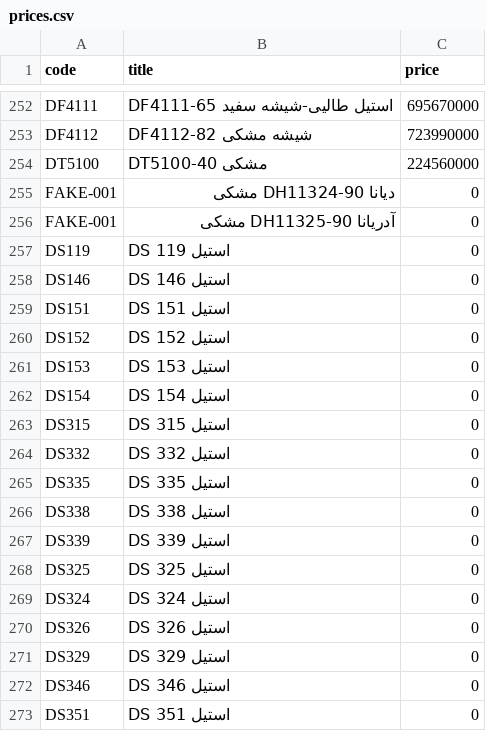
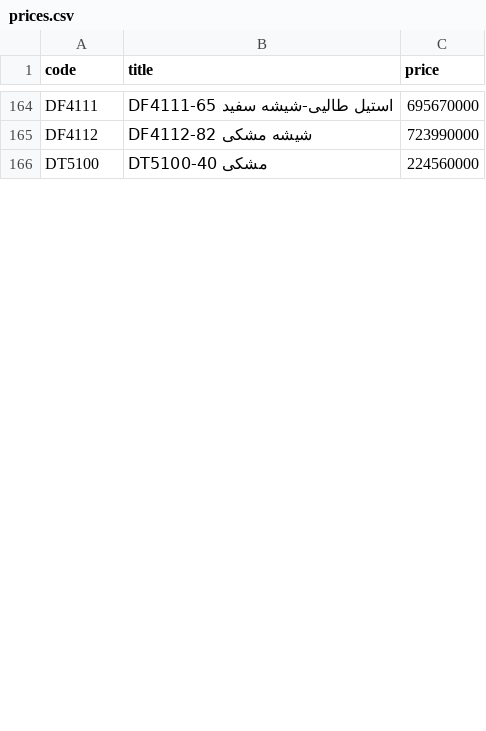
Before and after one commit to aRiAn-jsx/moaserhome-price-updater, a CSV file: prices.csv, drawn as a sheet; only a part is shown, gaps mark what is left out; the diff covers the shown part only.

Commit message:
Update prices.csv

```diff
--- a/prices.csv
+++ b/prices.csv
@@ -254,20 +166 @@ DF4112,DF4112-82 شیشه مشکی,723990000
 DT5100,DT5100-40 مشکی,224560000
-FAKE-001,دیانا DH11324-90 مشکی,0
-FAKE-001,آدریانا DH11325-90 مشکی,0
-DS119,DS 119 استیل,0
-DS146,DS 146 استیل,0
-DS151,DS 151 استیل,0
-DS152,DS 152 استیل,0
-DS153,DS 153 استیل,0
-DS154,DS 154 استیل,0
-DS315,DS 315 استیل,0
-DS332,DS 332 استیل,0
-DS335,DS 335 استیل,0
-DS338,DS 338 استیل,0
-DS339,DS 339 استیل,0
-DS325,DS 325 استیل,0
-DS324,DS 324 استیل,0
-DS326,DS 326 استیل,0
-DS329,DS 329 استیل,0
-DS346,DS 346 استیل,0
-DS351,DS 351 استیل,0
```
Also changed, not shown: 1 added row, 15 removed rows and 87 moved rows elsewhere in this file.
